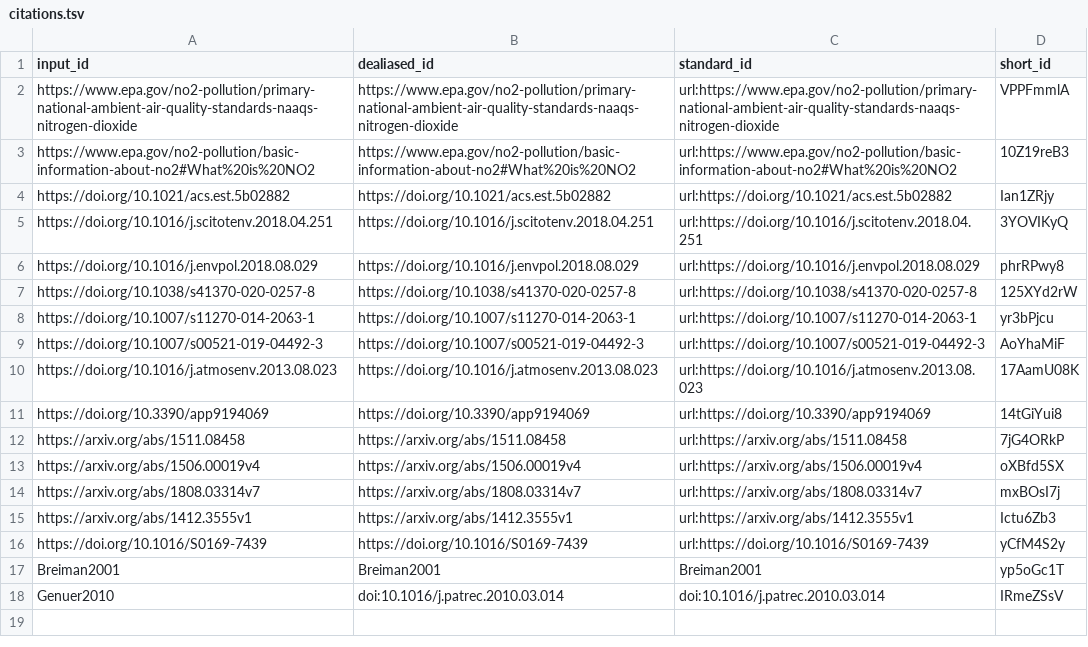
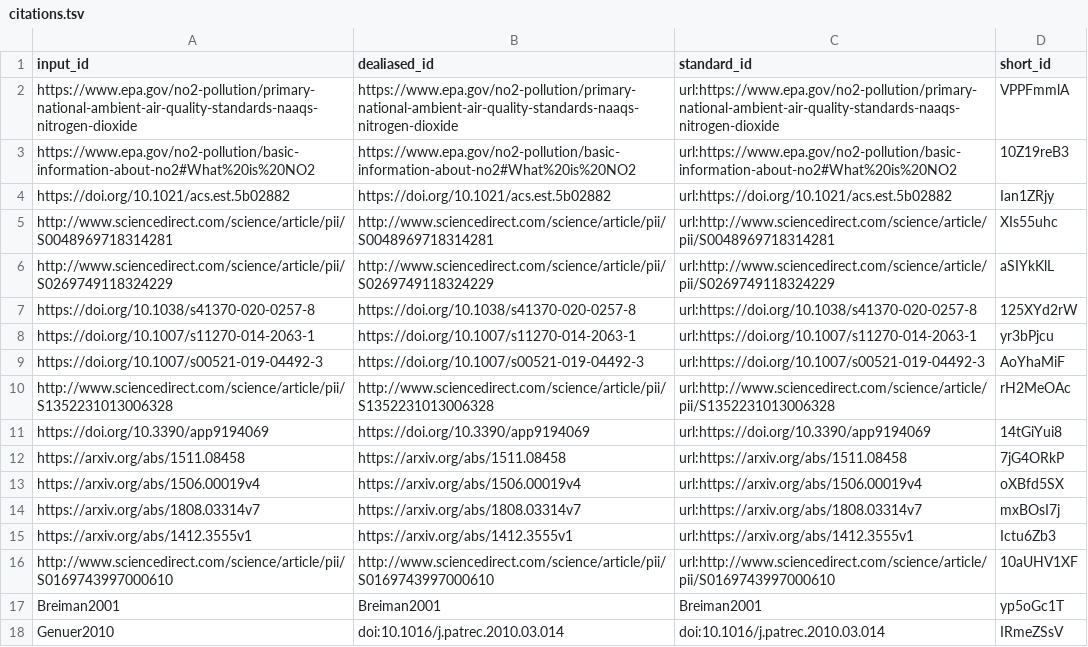
Before and after one commit to sfiala2/498_NO2_Pred, a TSV file: citations.tsv, drawn as a sheet; removed rows and columns are numbered as before the commit, all else as after; the diff names each change by its address in the sheet, - before the commit and + after, or states it on an @@ line.

Commit message:
Update 02.Report_Body.md [ci skip]
This build is based on
https://github.com/sfiala2/498_NO2_pred/commit/962861bcb790853477486c6ea7d8995dd1767ede.

This commit was created by the following CI build and job:
https://github.com/sfiala2/498_NO2_pred/commit/962861bcb790853477486c6ea7d8995dd1767ede/checks
https://github.com/sfiala2/498_NO2_pred/runs/405009726

```diff
--- a/citations.tsv
+++ b/citations.tsv
-row 5: https://doi.org/10.1016/j.scitotenv.2018.04.251 | https://doi.org/10.1016/j.scitotenv.2018.04.251 | url:https://doi.org/10.1016/j.scitotenv.2018.04.251 | 3YOVIKyQ
-row 6: https://doi.org/10.1016/j.envpol.2018.08.029 | https://doi.org/10.1016/j.envpol.2018.08.029 | url:https://doi.org/10.1016/j.envpol.2018.08.029 | phrRPwy8
+row 5: http://www.sciencedirect.com/science/article/pii/S0048969718314281 | http://www.sciencedirect.com/science/article/pii/S0048969718314281 | url:http://www.sciencedirect.com/science/article/pii/S0048969718314281 | XIs55uhc
+row 6: http://www.sciencedirect.com/science/article/pii/S0269749118324229 | http://www.sciencedirect.com/science/article/pii/S0269749118324229 | url:http://www.sciencedirect.com/science/article/pii/S0269749118324229 | aSIYkKlL
-row 10: https://doi.org/10.1016/j.atmosenv.2013.08.023 | https://doi.org/10.1016/j.atmosenv.2013.08.023 | url:https://doi.org/10.1016/j.atmosenv.2013.08.023 | 17AamU08K
+row 10: http://www.sciencedirect.com/science/article/pii/S1352231013006328 | http://www.sciencedirect.com/science/article/pii/S1352231013006328 | url:http://www.sciencedirect.com/science/article/pii/S1352231013006328 | rH2MeOAc
-row 16: https://doi.org/10.1016/S0169-7439 | https://doi.org/10.1016/S0169-7439 | url:https://doi.org/10.1016/S0169-7439 | yCfM4S2y
+row 16: http://www.sciencedirect.com/science/article/pii/S0169743997000610 | http://www.sciencedirect.com/science/article/pii/S0169743997000610 | url:http://www.sciencedirect.com/science/article/pii/S0169743997000610 | 10aUHV1XF
```
Also changed, not shown: 7 other files.
